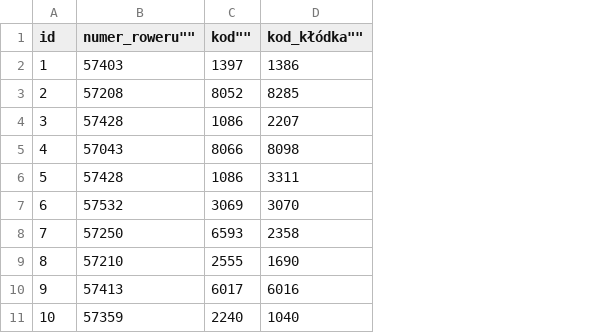
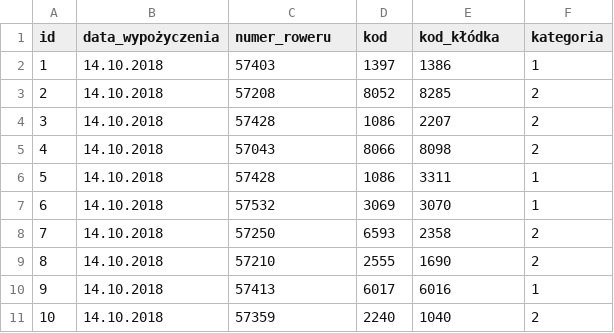
Before and after one commit to JakubGogola-IDENTT/computer_security, a CSV file: lista2/rowery.csv, drawn as a sheet; only a part is shown; addresses are those after the commit; the diff names each change by its address in the sheet, - before the commit and + after, or states it on an @@ line.

Commit message:
Small changes

```diff
--- a/lista2/rowery.csv
+++ b/lista2/rowery.csv
+column B (data_wypożyczenia), rows 2-11: all 14.10.2018
+column F (kategoria), rows 2-11: 1 | 2 | 2 | 2 | 1 | 1 | 2 | 2 | 1 | 2
-C1: numer_roweru""
+C1: numer_roweru
-D1: kod""
+D1: kod
-E1: kod_kłódka""
+E1: kod_kłódka
```
